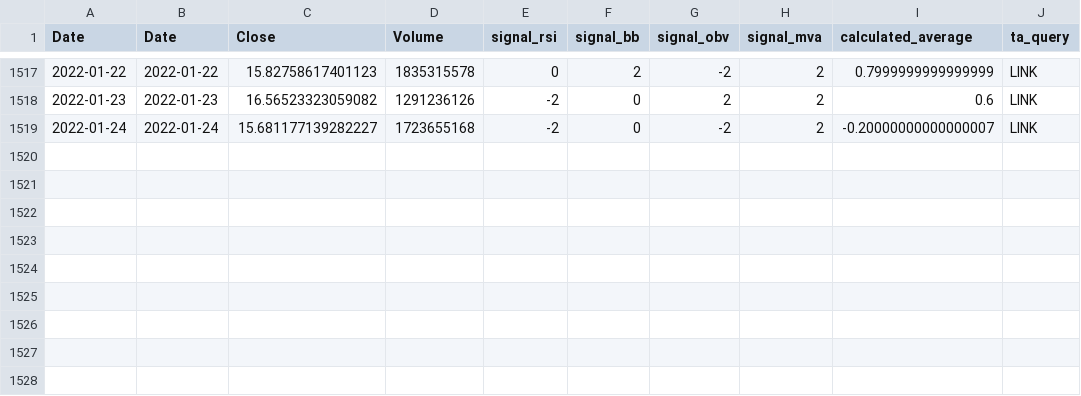
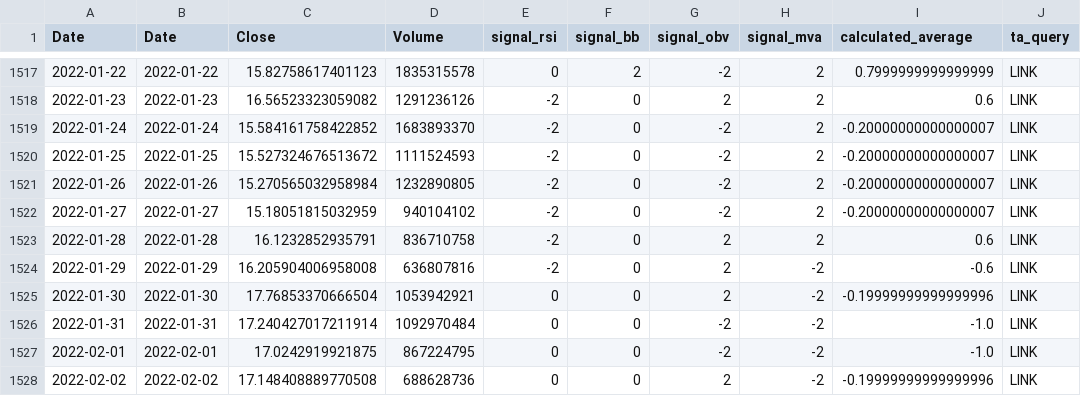
Before and after one commit to christianschwendner/coins_2122, a CSV file: Model/ta_df/df_ta_LINK.csv, drawn as a sheet; only a part is shown, gaps mark what is left out.

```diff
--- a/Model/ta_df/df_ta_LINK.csv
+++ b/Model/ta_df/df_ta_LINK.csv
@@ -1518,2 +1518,11 @@ Date,Date,Close,Volume,signal_rsi,signal_bb,signal_obv,signal_mva,calculated_ave
 2022-01-23,2022-01-23,16.56523323059082,1291236126,-2,0,2,2,0.6,LINK
-2022-01-24,2022-01-24,15.681177139282227,1723655168,-2,0,-2,2,-0.20000000000000007,LINK
+2022-01-24,2022-01-24,15.584161758422852,1683893370,-2,0,-2,2,-0.20000000000000007,LINK
+2022-01-25,2022-01-25,15.527324676513672,1111524593,-2,0,-2,2,-0.20000000000000007,LINK
+2022-01-26,2022-01-26,15.270565032958984,1232890805,-2,0,-2,2,-0.20000000000000007,LINK
+2022-01-27,2022-01-27,15.18051815032959,940104102,-2,0,-2,2,-0.20000000000000007,LINK
+2022-01-28,2022-01-28,16.1232852935791,836710758,-2,0,2,2,0.6,LINK
+2022-01-29,2022-01-29,16.205904006958008,636807816,-2,0,2,-2,-0.6,LINK
+2022-01-30,2022-01-30,17.76853370666504,1053942921,0,0,2,-2,-0.19999999999999996,LINK
+2022-01-31,2022-01-31,17.240427017211914,1092970484,0,0,-2,-2,-1.0,LINK
+2022-02-01,2022-02-01,17.0242919921875,867224795,0,0,-2,-2,-1.0,LINK
+2022-02-02,2022-02-02,17.148408889770508,688628736,0,0,2,-2,-0.19999999999999996,LINK
```
Also changed, not shown: Model/ta_df/df_ta_BTC.csv, Model/ta_df/df_ta_DOGE.csv, 7 other files.
